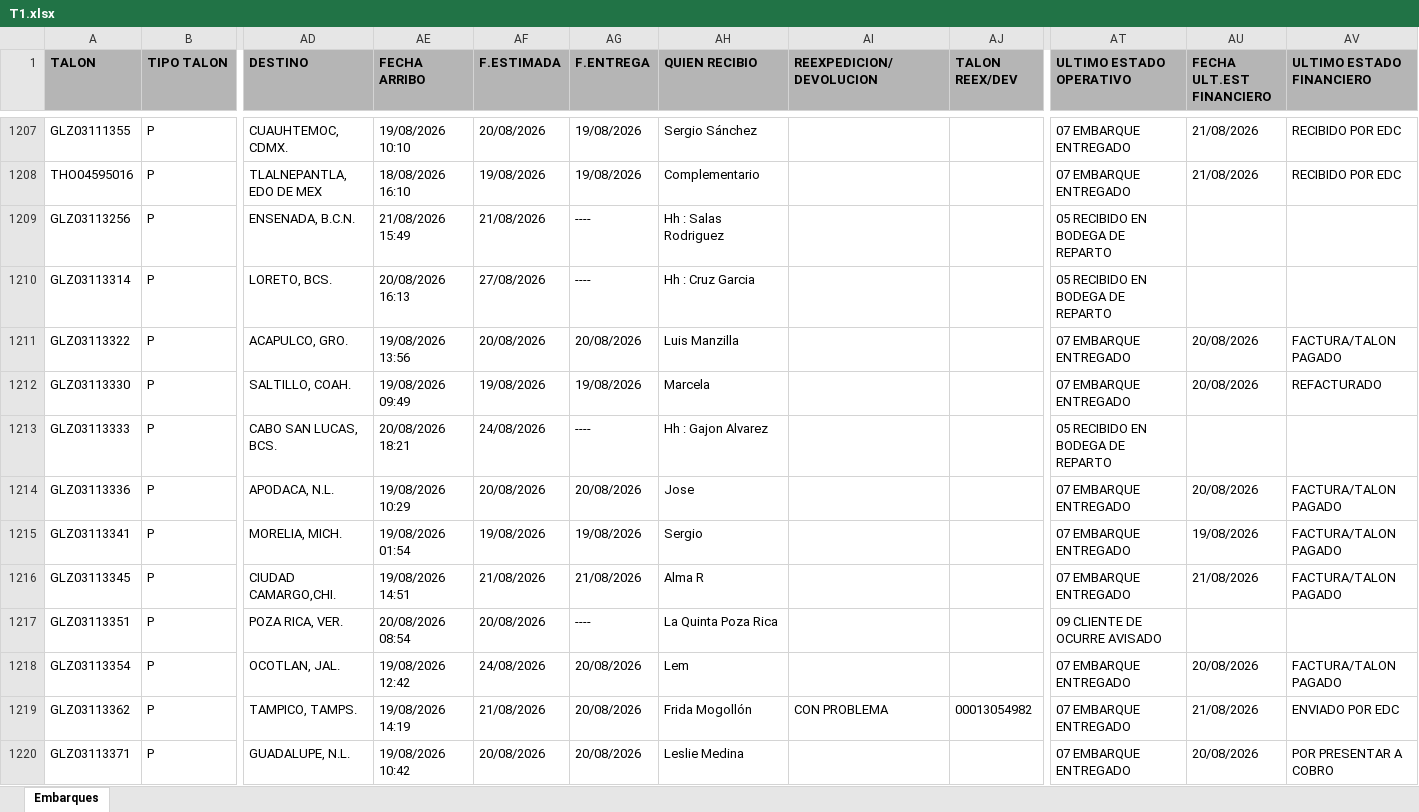
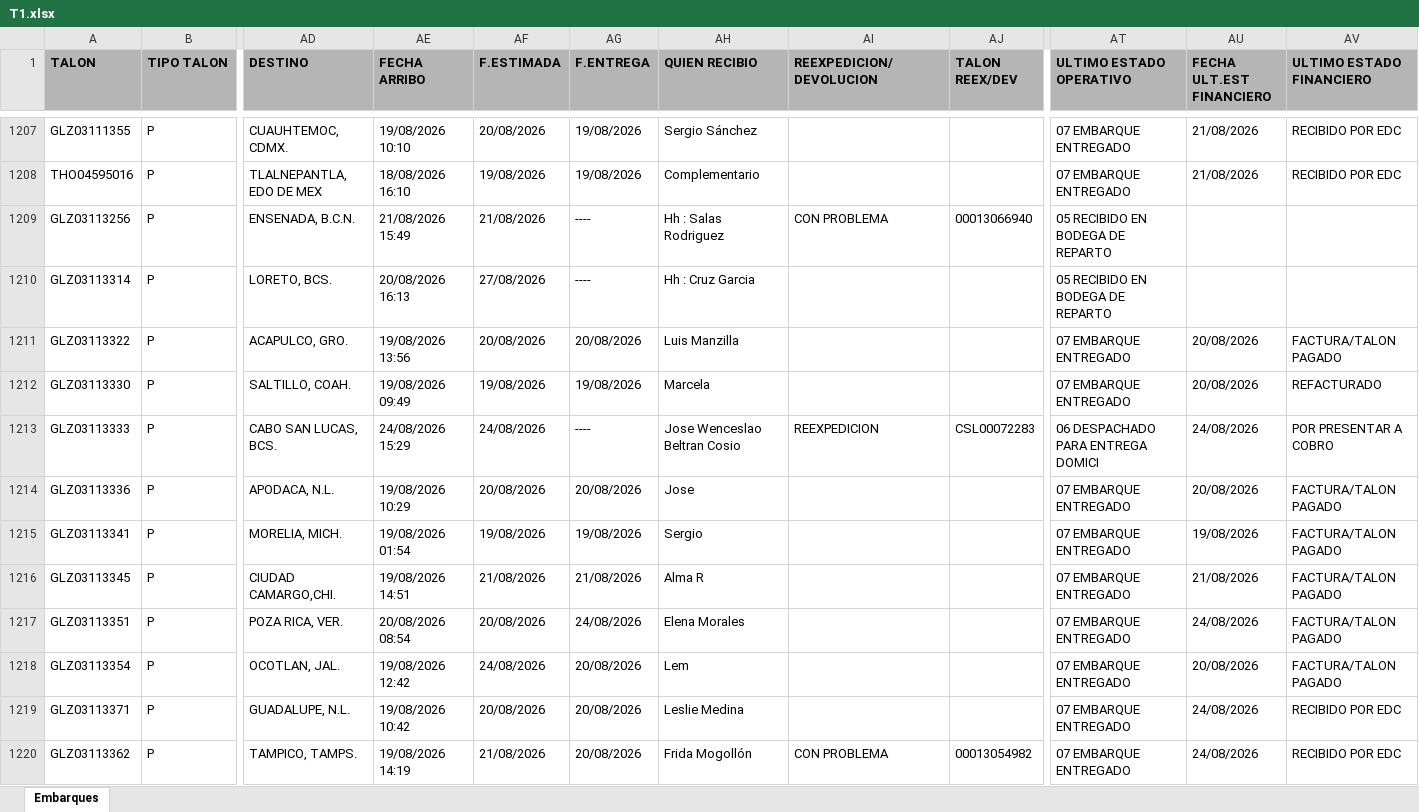
Before and after one commit to RH2026/nexion, an Excel workbook: T1.xlsx, sheet Embarques, drawn as a sheet; only a part is shown, gaps mark what is left out; values as stored, in another font and other column widths than the file's, no borders; removed rows and columns are numbered as before the commit, all else as after; rows hold the shown columns only; the diff covers the shown part only; the diff names each change by its address in the sheet, - before the commit and + after, or states it on an @@ line.

Commit message:
BATCH_UPDATE // 25/08/2026 13:32

```diff
--- a/T1.xlsx (sheet Embarques)
+++ b/T1.xlsx (sheet Embarques)
-AI1209 (REEXPEDICION/DEVOLUCION): (empty)
+AI1209 (REEXPEDICION/DEVOLUCION): CON PROBLEMA
-AJ1209 (TALON REEX/DEV): (empty)
+AJ1209 (TALON REEX/DEV): 00013066940
-AE1213 (FECHA ARRIBO): 20/08/2026 18:21
+AE1213 (FECHA ARRIBO): 24/08/2026 15:29
-AH1213 (QUIEN RECIBIO): Hh : Gajon Alvarez
+AH1213 (QUIEN RECIBIO): Jose Wenceslao Beltran Cosio
-AI1213 (REEXPEDICION/DEVOLUCION): (empty)
+AI1213 (REEXPEDICION/DEVOLUCION): REEXPEDICION
-AJ1213 (TALON REEX/DEV): (empty)
+AJ1213 (TALON REEX/DEV): CSL00072283
-AT1213 (ULTIMO ESTADO OPERATIVO): 05 RECIBIDO EN BODEGA DE REPARTO
+AT1213 (ULTIMO ESTADO OPERATIVO): 06 DESPACHADO PARA ENTREGA DOMICI
-AU1213 (FECHA ULT.EST FINANCIERO): (empty)
+AU1213 (FECHA ULT.EST FINANCIERO): 24/08/2026
-AV1213 (ULTIMO ESTADO FINANCIERO): (empty)
+AV1213 (ULTIMO ESTADO FINANCIERO): POR PRESENTAR A COBRO
-AG1217 (F.ENTREGA): ----
+AG1217 (F.ENTREGA): 24/08/2026
-AH1217 (QUIEN RECIBIO): La Quinta Poza Rica
+AH1217 (QUIEN RECIBIO): Elena Morales
-AT1217 (ULTIMO ESTADO OPERATIVO): 09 CLIENTE DE OCURRE AVISADO
+AT1217 (ULTIMO ESTADO OPERATIVO): 07 EMBARQUE ENTREGADO
-AU1217 (FECHA ULT.EST FINANCIERO): (empty)
+AU1217 (FECHA ULT.EST FINANCIERO): 24/08/2026
-AV1217 (ULTIMO ESTADO FINANCIERO): (empty)
+AV1217 (ULTIMO ESTADO FINANCIERO): FACTURA/TALON PAGADO
+row 1219: GLZ03113371 | P | GUADALUPE, N.L. | 19/08/2026 10:42 | 20/08/2026 | 20/08/2026 | Leslie Medina |  |  | 07 EMBARQUE ENTREGADO | 24/08/2026 | RECIBIDO POR EDC
-AU1220 (FECHA ULT.EST FINANCIERO): 21/08/2026
+AU1220 (FECHA ULT.EST FINANCIERO): 24/08/2026
-AV1220 (ULTIMO ESTADO FINANCIERO): ENVIADO POR EDC
+AV1220 (ULTIMO ESTADO FINANCIERO): RECIBIDO POR EDC
-row 1220: GLZ03113371 | P | GUADALUPE, N.L. | 19/08/2026 10:42 | 20/08/2026 | 20/08/2026 | Leslie Medina |  |  | 07 EMBARQUE ENTREGADO | 20/08/2026 | POR PRESENTAR A COBRO
```
Also changed, not shown: 9 added rows, 7 removed rows, 79 moved rows and 364 edited cells elsewhere in this sheet.
